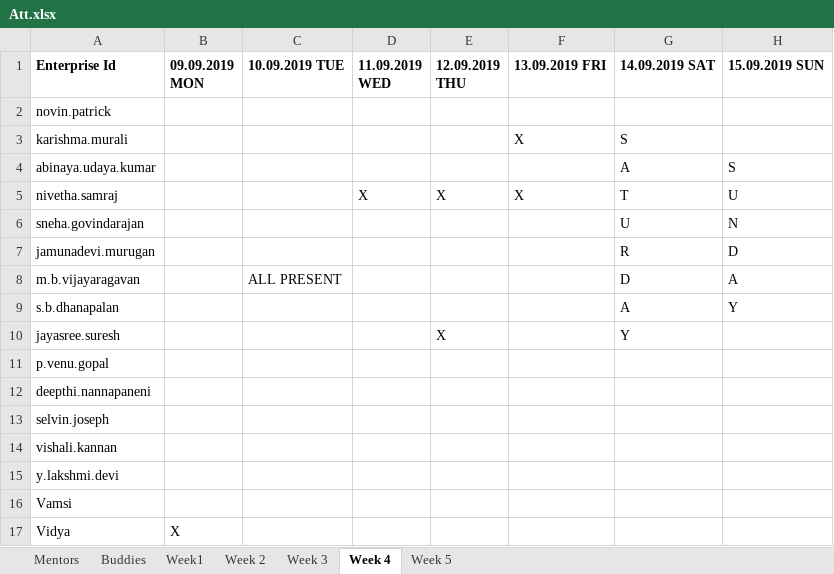
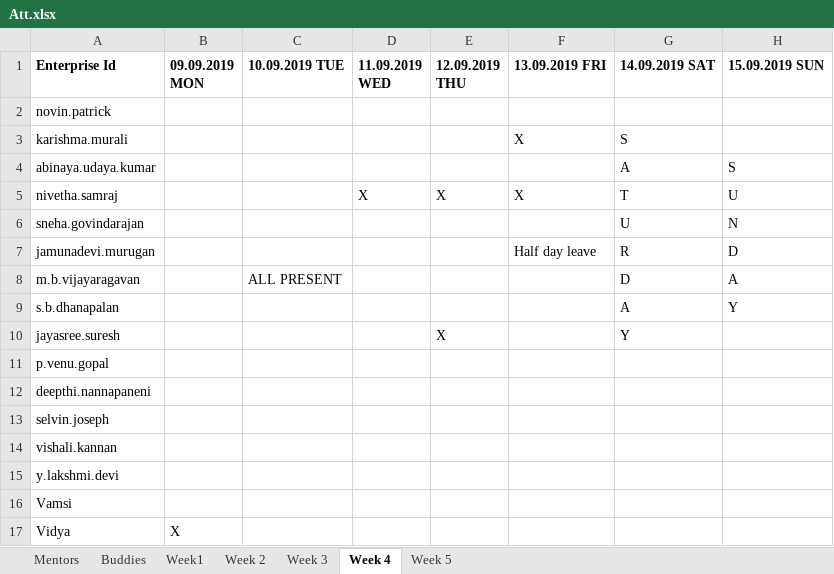
Before and after one commit to vishalikannan96/GraduateTrainingProgram2019, an Excel workbook: Att.xlsx, sheet Week 4, drawn as a sheet; values as stored, in another font and other column widths than the file's, no borders; the diff names each change by its address in the sheet, - before the commit and + after, or states it on an @@ line.

```diff
--- a/Att.xlsx (sheet Week 4)
+++ b/Att.xlsx (sheet Week 4)
-F7 (13.09.2019 FRI): (empty)
+F7 (13.09.2019 FRI): Half day leave
```
Also changed, not shown: sheet Week 5.
